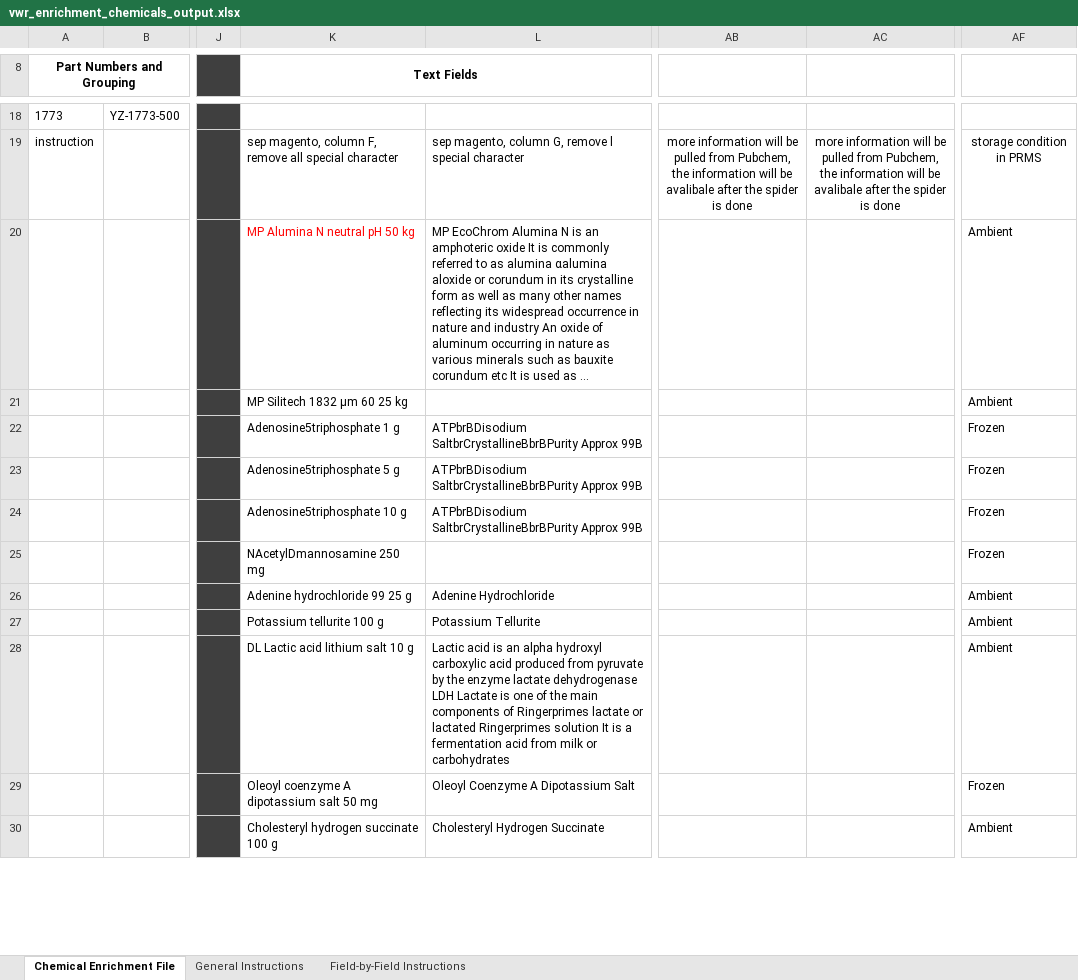
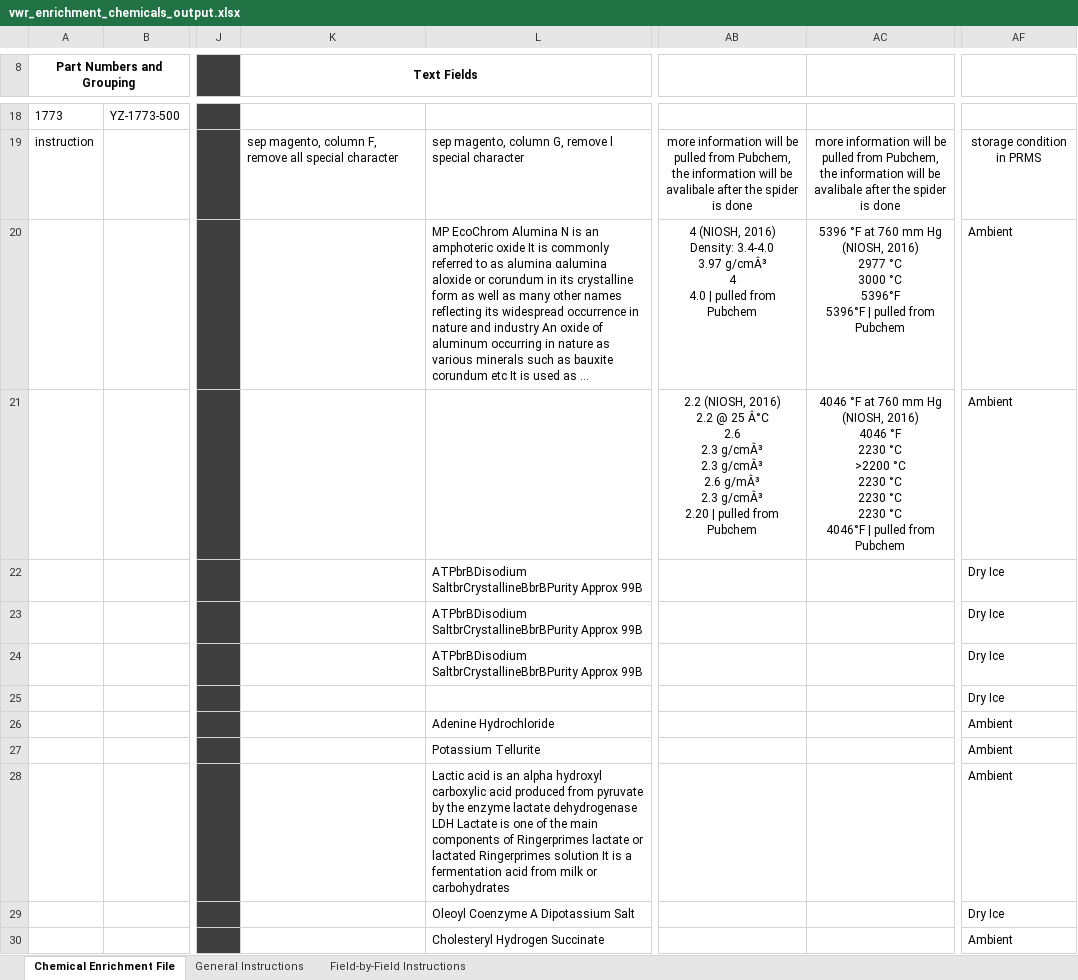
Before and after one commit to CarthagoDelendaEst58/Autofill, an Excel workbook: outputs/enrichment_outputs/vwr_enrichment_chemicals_output.xlsx, sheet Chemical Enrichment File, drawn as a sheet; only a part is shown, gaps mark what is left out; long unchanged cells end in …; values as stored, in another font and other column widths than the file's, no borders; ↵ is a line break in a cell; the diff covers the shown part only; the diff names each change by its address in the sheet, - before the commit and + after, or states it on an @@ line.

```diff
--- a/outputs/enrichment_outputs/vwr_enrichment_chemicals_output.xlsx (sheet Chemical Enrichment File)
+++ b/outputs/enrichment_outputs/vwr_enrichment_chemicals_output.xlsx (sheet Chemical Enrichment File)
-K20 (Text Fields): MP Alumina N neutral pH 50 kg
+K20 (Text Fields): (empty)
-AB20: (empty)
+AB20: 4 (NIOSH, 2016) ↵ Density: 3.4-4.0 ↵ 3.97 g/cmÂ³ ↵ 4 ↵ 4.0 | pulled from Pubchem
-AC20: (empty)
+AC20: 5396 °F at 760 mm Hg (NIOSH, 2016) ↵ 2977 °C ↵ 3000 °C ↵ 5396°F ↵ 5396°F | pulled from Pubchem
-K21 (Text Fields): MP Silitech 1832 μm 60 25 kg
+K21 (Text Fields): (empty)
-AB21: (empty)
+AB21: 2.2 (NIOSH, 2016) ↵ 2.2 @ 25 Â°C ↵ 2.6 ↵ 2.3 g/cmÂ³ ↵ 2.3 g/cmÂ³ ↵ 2.6 g/mÂ³ ↵ 2.3 g/cmÂ³ ↵ 2.20 | pulled from Pubchem
-AC21: (empty)
+AC21: 4046 °F at 760 mm Hg (NIOSH, 2016) ↵ 4046 °F ↵ 2230 °C ↵ >2200 °C ↵ 2230 °C ↵ 2230 °C ↵ 2230 °C ↵ 4046°F | pulled from Pubchem
-K22 (Text Fields): Adenosine5triphosphate 1 g
+K22 (Text Fields): (empty)
-AF22:AF25: Frozen
+AF22:AF25: Dry Ice
-K23 (Text Fields): Adenosine5triphosphate 5 g
+K23 (Text Fields): (empty)
-K24 (Text Fields): Adenosine5triphosphate 10 g
+K24 (Text Fields): (empty)
-K25 (Text Fields): NAcetylDmannosamine 250 mg
+K25 (Text Fields): (empty)
-K26 (Text Fields): Adenine hydrochloride 99 25 g
+K26 (Text Fields): (empty)
-K27 (Text Fields): Potassium tellurite 100 g
+K27 (Text Fields): (empty)
-K28 (Text Fields): DL Lactic acid lithium salt 10 g
+K28 (Text Fields): (empty)
-K29 (Text Fields): Oleoyl coenzyme A dipotassium salt 50 mg
+K29 (Text Fields): (empty)
-AF29: Frozen
+AF29: Dry Ice
-K30 (Text Fields): Cholesteryl hydrogen succinate 100 g
+K30 (Text Fields): (empty)
```
Also changed, not shown: 211 edited cells elsewhere in this sheet, input_sheets/Test file.xlsx, outputs/enrichment_outputs/fisher_enrichment_output.xlsx, 9 other files.
